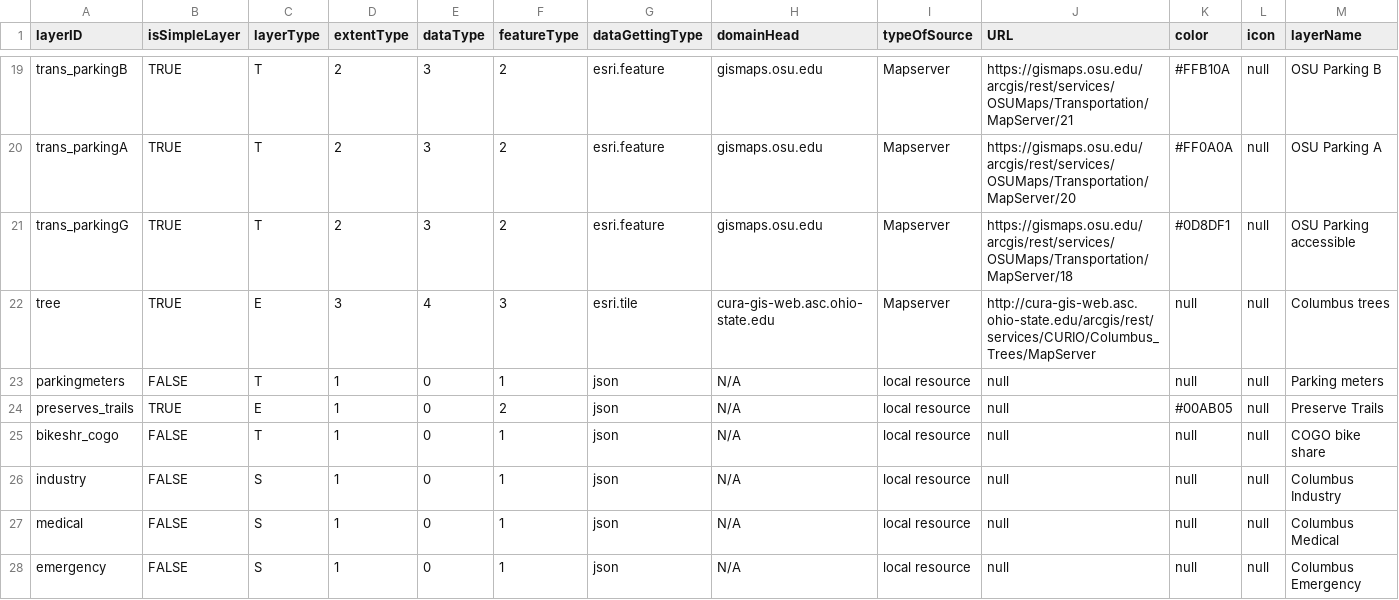
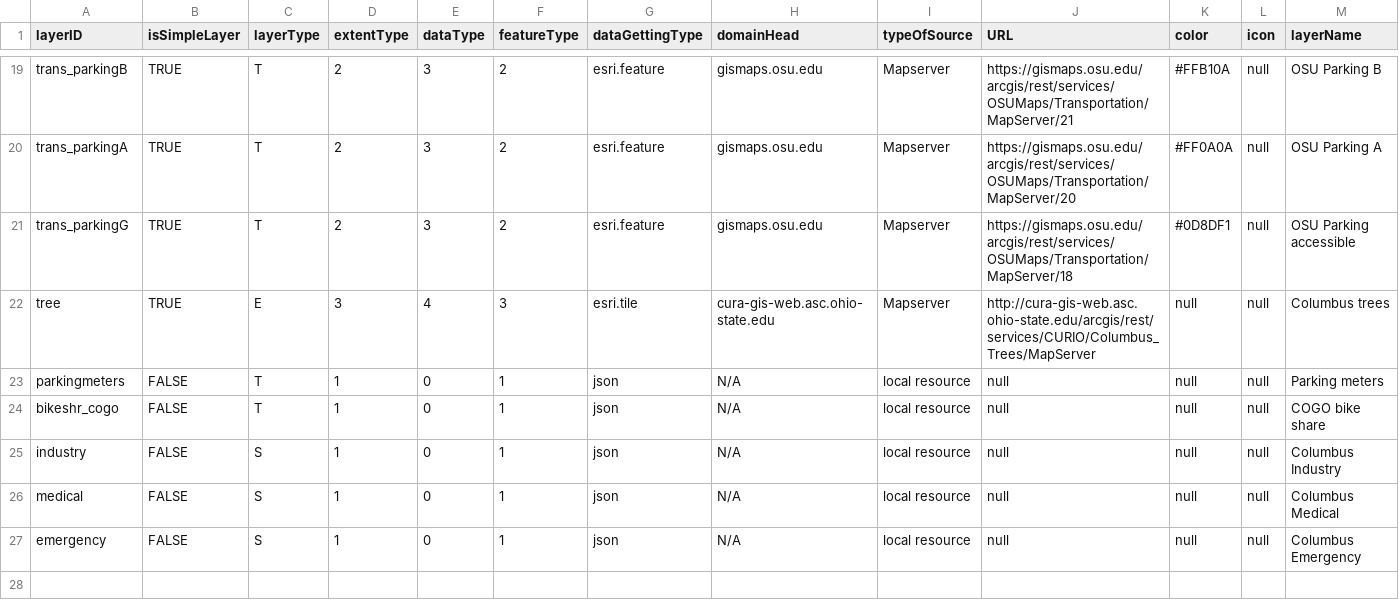
Before and after one commit to luyuliu/CURIO-Map, a CSV file: data/inventory.csv, drawn as a sheet; only a part is shown, gaps mark what is left out; the diff names each change by its address in the sheet, - before the commit and + after, or states it on an @@ line.

```diff
--- a/data/inventory.csv
+++ b/data/inventory.csv
-row 24: preserves_trails | TRUE | E | 1 | 0 | 2 | json | N/A | local resource | null | #00AB05 | null | Preserve Trails
```
Also changed, not shown: 9 other files.
